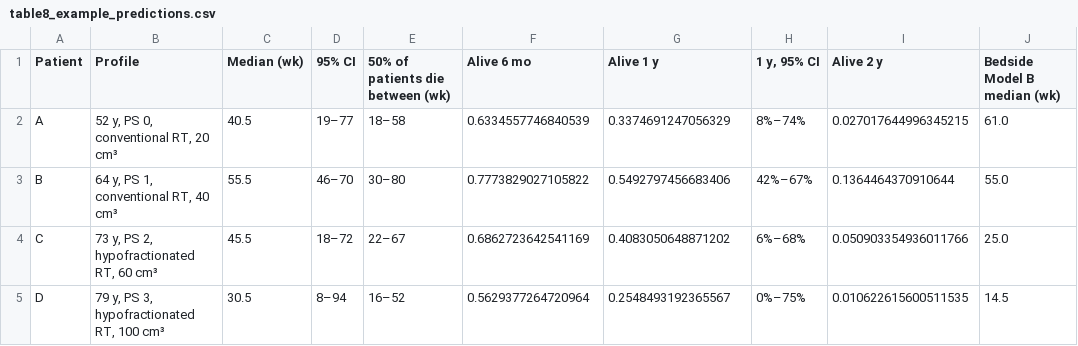
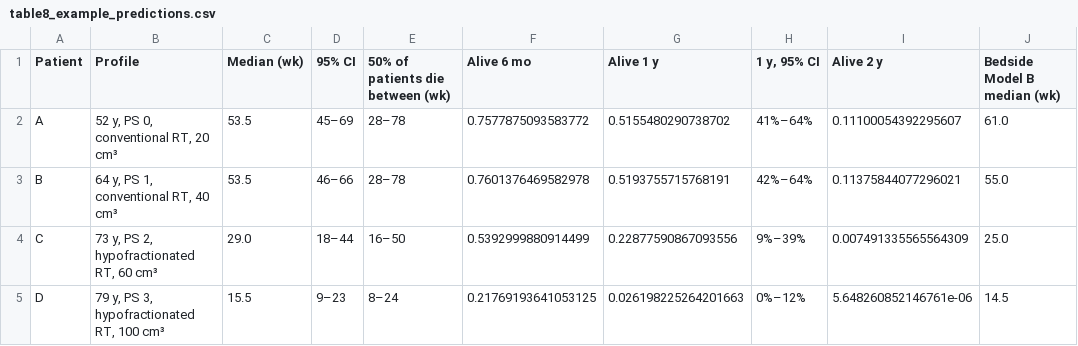
Before and after one commit to wadamcI/biostat_hackathon, a CSV file: analysis/outputs/table8_example_predictions.csv, drawn as a sheet.

Commit message:
Analysis

```diff
--- a/analysis/outputs/table8_example_predictions.csv
+++ b/analysis/outputs/table8_example_predictions.csv
@@ -1,5 +1,5 @@
 Patient,Profile,Median (wk),95% CI,50% of patients die between (wk),Alive 6 mo,Alive 1 y,"1 y, 95% CI",Alive 2 y,Bedside Model B median (wk)
-A,"52 y, PS 0, conventional RT, 20 cm³",40.5,19–77,18–58,0.6334557746840539,0.3374691247056329,8%–74%,0.027017644996345215,61.0
-B,"64 y, PS 1, conventional RT, 40 cm³",55.5,46–70,30–80,0.7773829027105822,0.5492797456683406,42%–67%,0.1364464370910644,55.0
-C,"73 y, PS 2, hypofractionated RT, 60 cm³",45.5,18–72,22–67,0.6862723642541169,0.4083050648871202,6%–68%,0.050903354936011766,25.0
-D,"79 y, PS 3, hypofractionated RT, 100 cm³",30.5,8–94,16–52,0.5629377264720964,0.2548493192365567,0%–75%,0.010622615600511535,14.5
+A,"52 y, PS 0, conventional RT, 20 cm³",53.5,45–69,28–78,0.7577875093583772,0.5155480290738702,41%–64%,0.11100054392295607,61.0
+B,"64 y, PS 1, conventional RT, 40 cm³",53.5,46–66,28–78,0.7601376469582978,0.5193755715768191,42%–64%,0.11375844077296021,55.0
+C,"73 y, PS 2, hypofractionated RT, 60 cm³",29.0,18–44,16–50,0.5392999880914499,0.22877590867093556,9%–39%,0.007491335565564309,25.0
+D,"79 y, PS 3, hypofractionated RT, 100 cm³",15.5,9–23,8–24,0.21769193641053125,0.026198225264201663,0%–12%,5.648260852146761e-06,14.5
```
Also changed, not shown: analysis/outputs/table6_cv_performance.csv, 29 other files.
